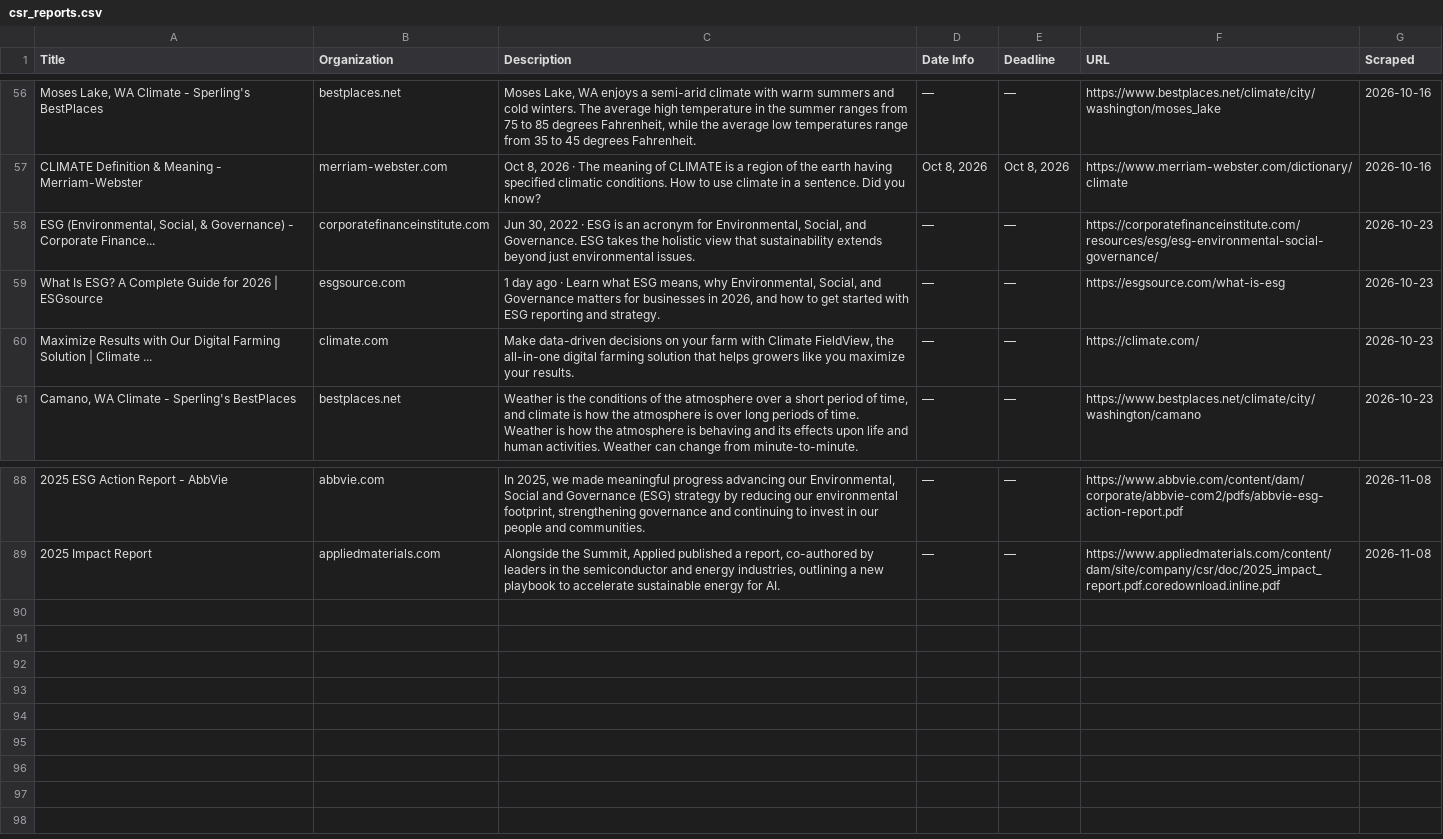
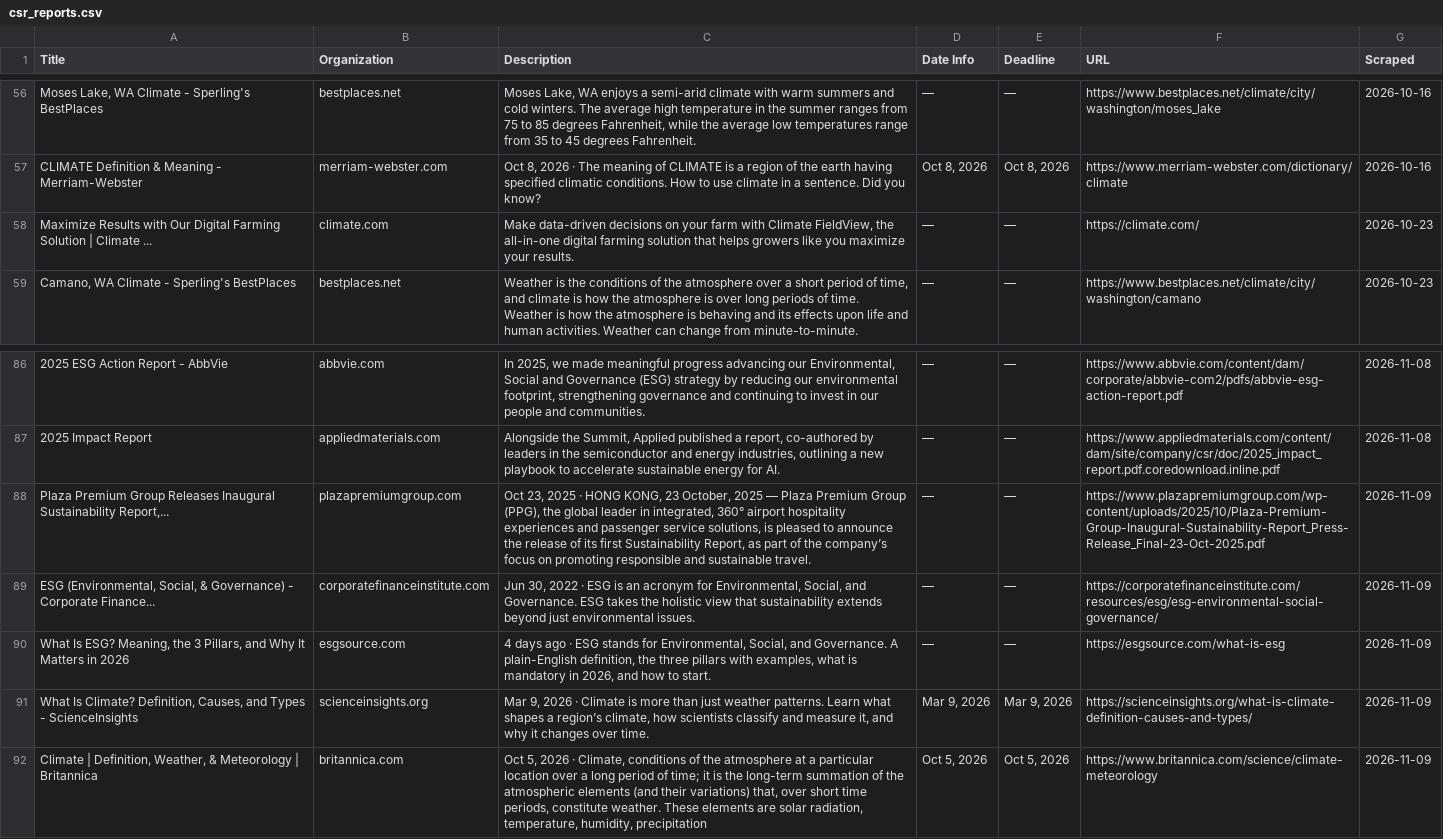
Before and after one commit to columbia-consulting/climate-cardinals-newsletter, a CSV file: weekly_data/csr_reports.csv, drawn as a sheet; only a part is shown, gaps mark what is left out; removed rows and columns are numbered as before the commit, all else as after; the diff names each change by its address in the sheet, - before the commit and + after, or states it on an @@ line.

```diff
--- a/weekly_data/csr_reports.csv
+++ b/weekly_data/csr_reports.csv
-row 58: ESG (Environmental, Social, & Governance) - Corporate Finance... | corporatefinanceinstitute.com | Jun 30, 2022 · ESG is an acronym for Environmental, Social, and Governance. ESG takes the holistic view that sustainability extends beyond just environmental issues. | — | — | https://corporatefinanceinstitute.com/resources/esg/esg-environmental-social-governance/ | 2026-10-23
-row 59: What Is ESG? A Complete Guide for 2026 | ESGsource | esgsource.com | 1 day ago · Learn what ESG means, why Environmental, Social, and Governance matters for businesses in 2026, and how to get started with ESG reporting and strategy. | — | — | https://esgsource.com/what-is-esg | 2026-10-23
+row 88: Plaza Premium Group Releases Inaugural Sustainability Report,... | plazapremiumgroup.com | Oct 23, 2025 · HONG KONG, 23 October, 2025 — Plaza Premium Group (PPG), the global leader in integrated, 360° airport hospitality experiences and passenger service solutions, is pleased to announce the release of its first Sustainability Report, as part of the company’s focus on promoting responsible and sustainable travel. | — | — | https://www.plazapremiumgroup.com/wp-content/uploads/2025/10/Plaza-Premium-Group-Inaugural-Sustainability-Report_Press-Release_Final-23-Oct-2025.pdf | 2026-11-09
+row 89: ESG (Environmental, Social, & Governance) - Corporate Finance... | corporatefinanceinstitute.com | Jun 30, 2022 · ESG is an acronym for Environmental, Social, and Governance. ESG takes the holistic view that sustainability extends beyond just environmental issues. | — | — | https://corporatefinanceinstitute.com/resources/esg/esg-environmental-social-governance/ | 2026-11-09
+row 90: What Is ESG? Meaning, the 3 Pillars, and Why It Matters in 2026 | esgsource.com | 4 days ago · ESG stands for Environmental, Social, and Governance. A plain-English definition, the three pillars with examples, what is mandatory in 2026, and how to start. | — | — | https://esgsource.com/what-is-esg | 2026-11-09
+row 91: What Is Climate? Definition, Causes, and Types - ScienceInsights | scienceinsights.org | Mar 9, 2026 · Climate is more than just weather patterns. Learn what shapes a region’s climate, how scientists classify and measure it, and why it changes over time. | Mar 9, 2026 | Mar 9, 2026 | https://scienceinsights.org/what-is-climate-definition-causes-and-types/ | 2026-11-09
+row 92: Climate | Definition, Weather, & Meteorology | Britannica | britannica.com | Oct 5, 2026 · Climate, conditions of the atmosphere at a particular location over a long period of time; it is the long-term summation of the atmospheric elements (and their variations) that, over short time periods, constitute weather. These elements are solar radiation, temperature, humidity, precipitation | Oct 5, 2026 | Oct 5, 2026 | https://www.britannica.com/science/climate-meteorology | 2026-11-09
```
Also changed, not shown: weekly_data/events.csv, 3 other files.
